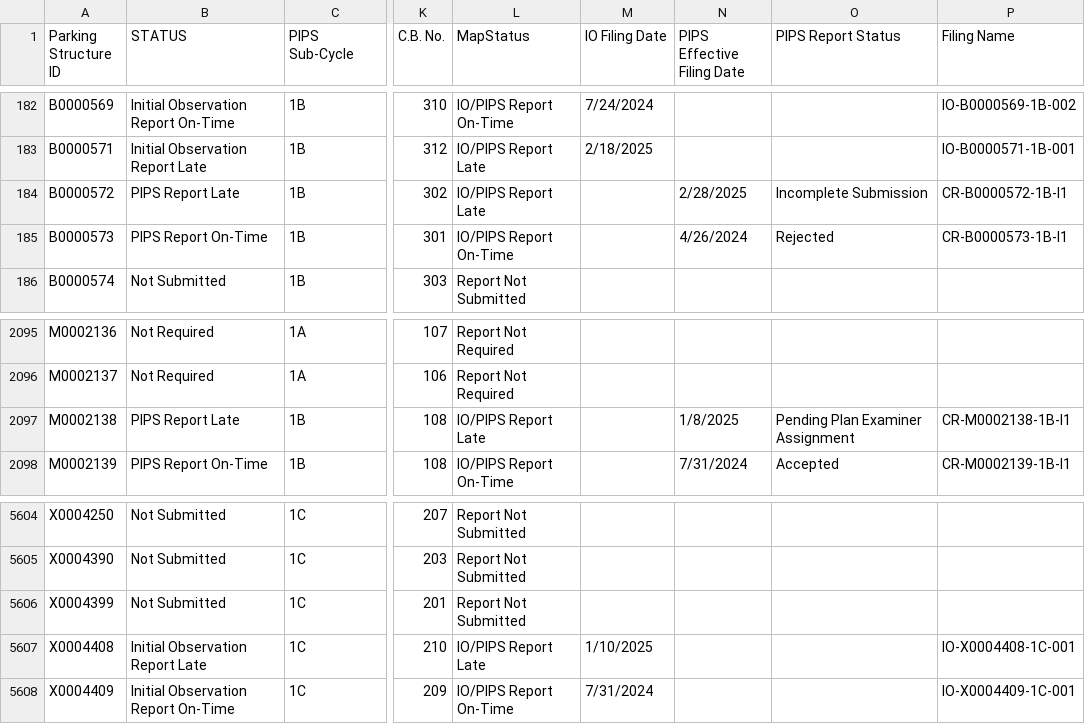
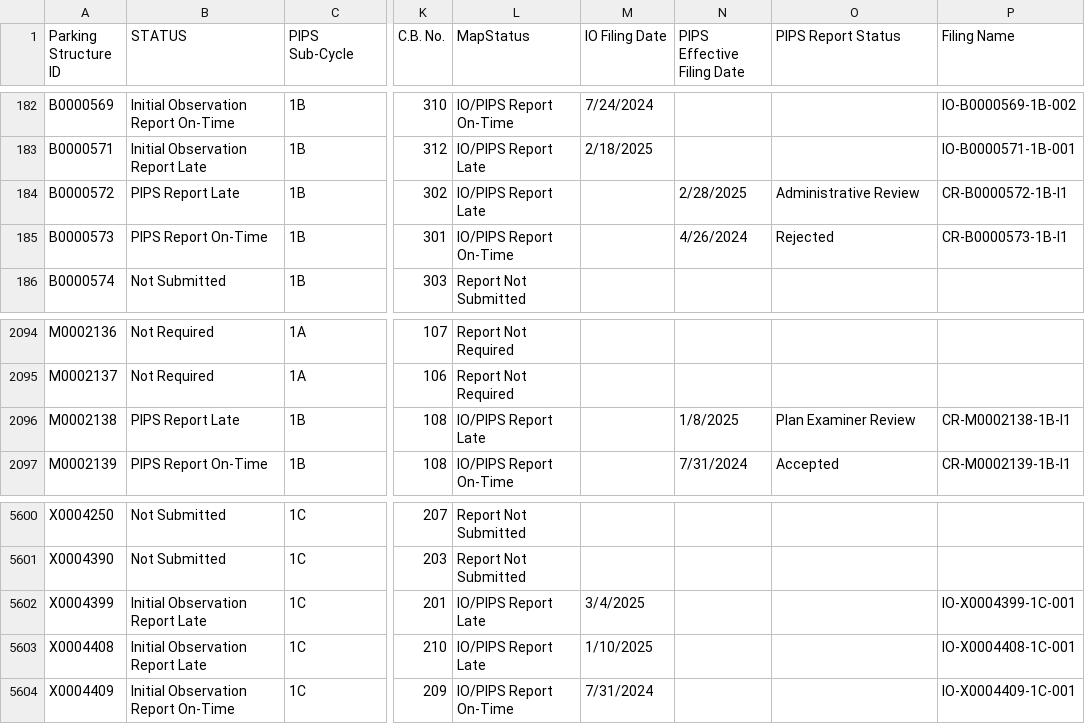
Before and after one commit to NYCDOB/ParkingStructures_InitialObservationReports, a CSV file: data/IO_Status.csv, drawn as a sheet; only a part is shown, gaps mark what is left out; addresses are those after the commit; the diff covers the shown part only; the diff names each change by its address in the sheet, - before the commit and + after, or states it on an @@ line.

```diff
--- a/data/IO_Status.csv
+++ b/data/IO_Status.csv
-O184 (PIPS Report Status): Incomplete Submission
+O184 (PIPS Report Status): Administrative Review
-O2096 (PIPS Report Status): Pending Plan Examiner Assignment
+O2096 (PIPS Report Status): Plan Examiner Review
-B5602 (STATUS): Not Submitted
+B5602 (STATUS): Initial Observation Report Late
-L5602 (MapStatus): Report Not Submitted
+L5602 (MapStatus): IO/PIPS Report Late
-M5602 (IO Filing Date): (empty)
+M5602 (IO Filing Date): 3/4/2025
-P5602 (Filing Name): (empty)
+P5602 (Filing Name): IO-X0004399-1C-001
```
Also changed, not shown: 4 removed rows and 24 edited cells elsewhere in this file.
